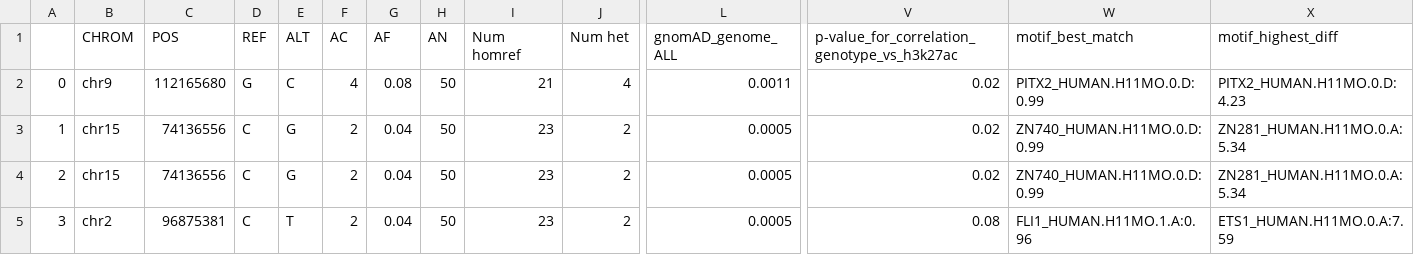
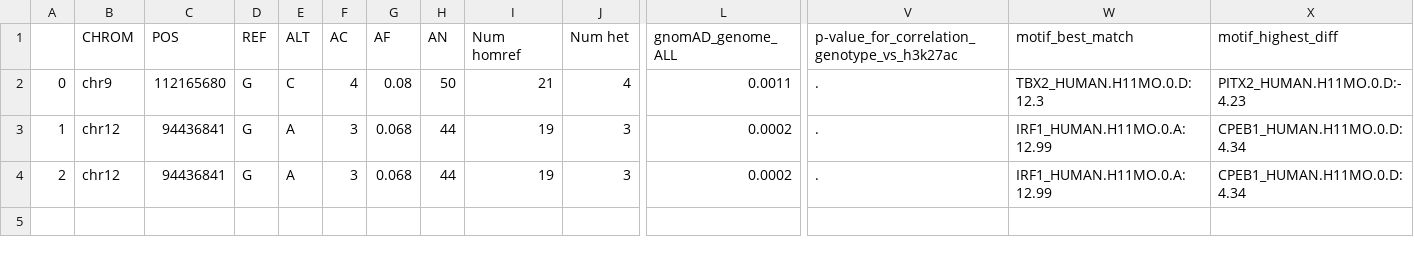
Before and after one commit to fishblish/ReViA, a CSV file: output/final_regulatory_snps_enhancer.csv, drawn as a sheet; only a part is shown, gaps mark what is left out; rows hold the shown columns only; the diff covers the shown part only; the diff names each change by its address in the sheet, - before the commit and + after, or states it on an @@ line.

```diff
--- a/output/final_regulatory_snps_enhancer.csv
+++ b/output/final_regulatory_snps_enhancer.csv
-V2:V4: 0.02
+V2:V4: .
-W2 (motif_best_match): PITX2_HUMAN.H11MO.0.D:0.99
+W2 (motif_best_match): TBX2_HUMAN.H11MO.0.D:12.3
-X2 (motif_highest_diff): PITX2_HUMAN.H11MO.0.D:4.23
+X2 (motif_highest_diff): PITX2_HUMAN.H11MO.0.D:-4.23
-B3:B4 (CHROM): chr15
+B3:B4 (CHROM): chr12
-C3:C4 (POS): 74136556
+C3:C4 (POS): 94436841
-D3:D4 (REF): C
+D3:D4 (REF): G
-E3:E4 (ALT): G
+E3:E4 (ALT): A
-F3:F4 (AC): 2
+F3:F4 (AC): 3
-G3:G4 (AF): 0.04
+G3:G4 (AF): 0.068
-H3:H4 (AN): 50
+H3:H4 (AN): 44
-I3:I4 (Num homref): 23
+I3:I4 (Num homref): 19
-J3:J4 (Num het): 2
+J3:J4 (Num het): 3
-L3:L4 (gnomAD_genome_ALL): 0.0005
+L3:L4 (gnomAD_genome_ALL): 0.0002
-W3:W4 (motif_best_match): ZN740_HUMAN.H11MO.0.D:0.99
+W3:W4 (motif_best_match): IRF1_HUMAN.H11MO.0.A:12.99
-X3:X4 (motif_highest_diff): ZN281_HUMAN.H11MO.0.A:5.34
+X3:X4 (motif_highest_diff): CPEB1_HUMAN.H11MO.0.D:4.34
-row 5: 3 | chr2 | 96875381 | C | T | 2 | 0.04 | 50 | 23 | 2 | 0.0005 | 0.08 | FLI1_HUMAN.H11MO.1.A:0.96 | ETS1_HUMAN.H11MO.0.A:7.59
```
Also changed, not shown: 14 edited cells elsewhere in this file, output/final_regulatory_snps.csv, output/final_regulatory_snps_promoter.csv, 1 other file.
